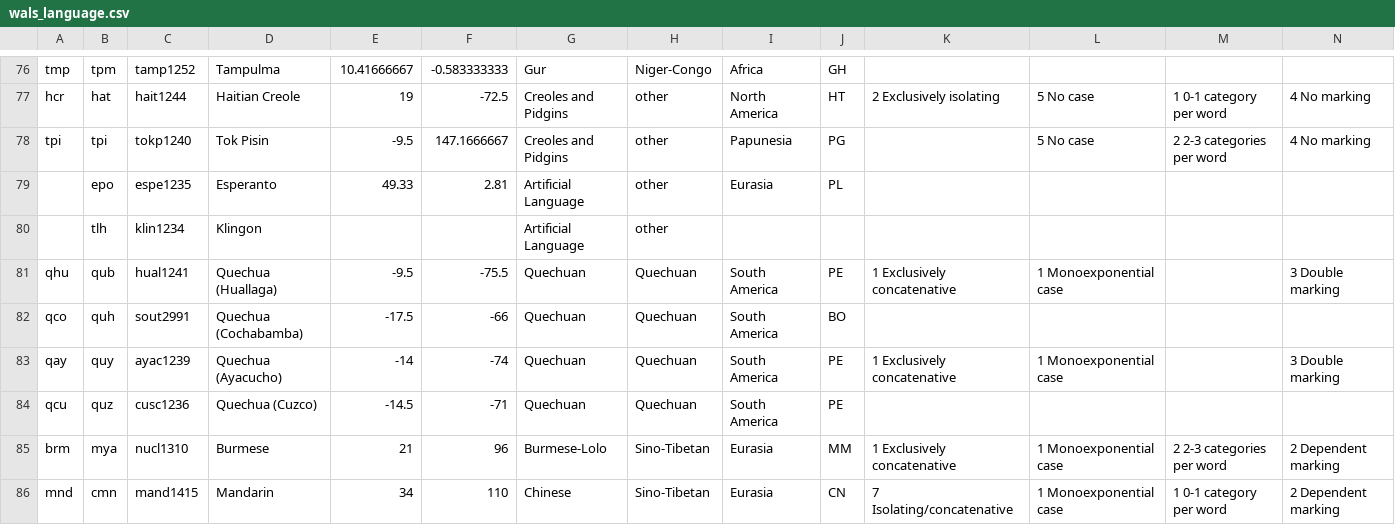
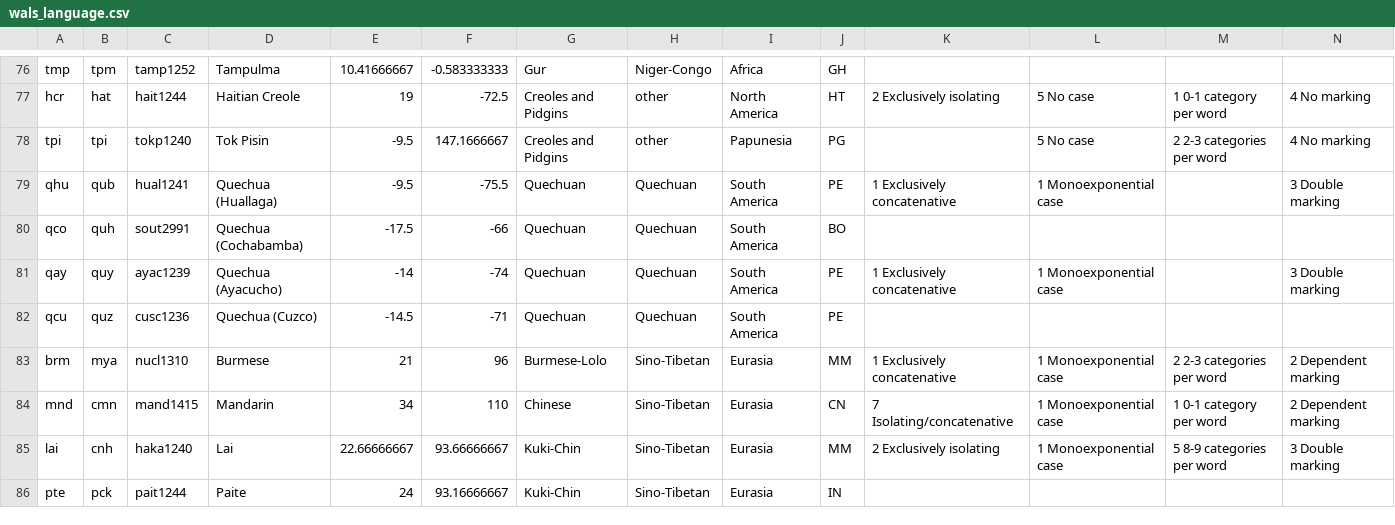
Before and after one commit to hayleypark/MorphologyMatters, a CSV file: wals_language.csv, drawn as a sheet; only a part is shown, gaps mark what is left out; the shorter side is filled out with more unchanged rows; rows hold the shown columns only; the diff names each change by its address in the sheet, - before the commit and + after, or states it on an @@ line.

Commit message:
Update wals_language.csv
Remove conlangs

```diff
--- a/wals_language.csv
+++ b/wals_language.csv
-row 79:  | epo | espe1235 | Esperanto | 49.33 | 2.81 | Artificial Language | other | Eurasia | PL
-row 80:  | tlh | klin1234 | Klingon |  |  | Artificial Language | other
```
